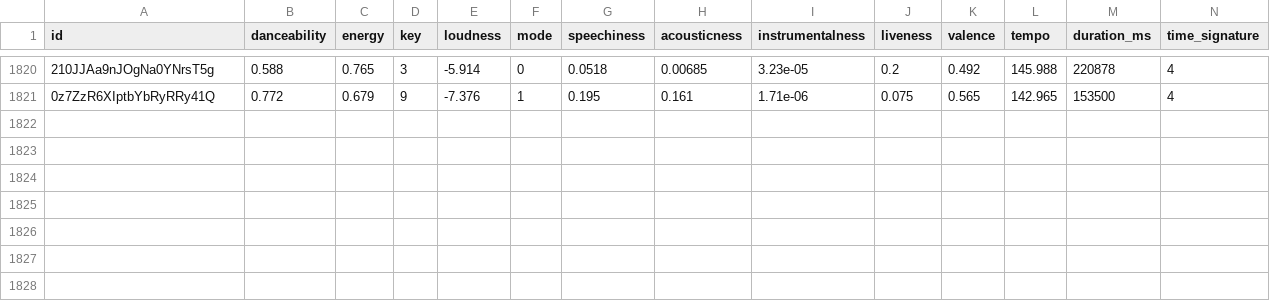
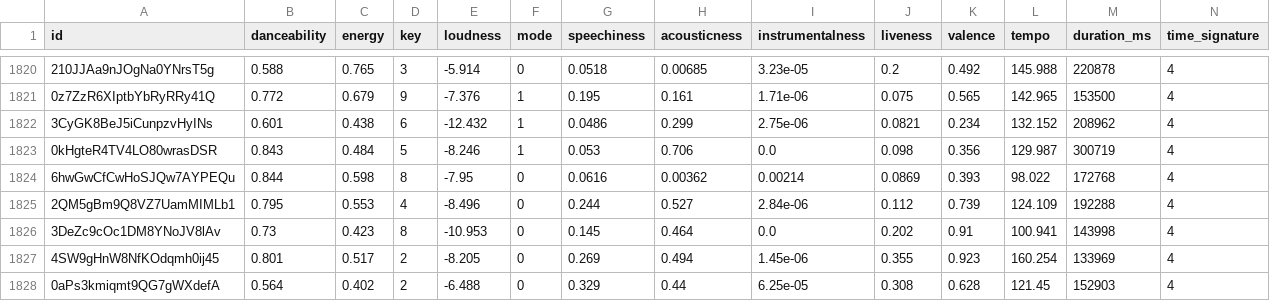
Before and after one commit to tungbtt/Spotify_Song_Trend_Insights, a CSV file: datasets/audio_features.csv, drawn as a sheet; only a part is shown, gaps mark what is left out; rows hold the shown columns only; the diff names each change by its address in the sheet, - before the commit and + after, or states it on an @@ line.

```diff
--- a/datasets/audio_features.csv
+++ b/datasets/audio_features.csv
+row 1822: 3CyGK8BeJ5iCunpzvHyINs | 0.601 | 0.438 | 6 | -12.432 | 1 | 0.0486 | 0.299 | 2.75e-06 | 0.0821 | 0.234 | 132.152 | 208962 | 4
+row 1823: 0kHgteR4TV4LO80wrasDSR | 0.843 | 0.484 | 5 | -8.246 | 1 | 0.053 | 0.706 | 0.0 | 0.098 | 0.356 | 129.987 | 300719 | 4
+row 1824: 6hwGwCfCwHoSJQw7AYPEQu | 0.844 | 0.598 | 8 | -7.95 | 0 | 0.0616 | 0.00362 | 0.00214 | 0.0869 | 0.393 | 98.022 | 172768 | 4
+row 1825: 2QM5gBm9Q8VZ7UamMIMLb1 | 0.795 | 0.553 | 4 | -8.496 | 0 | 0.244 | 0.527 | 2.84e-06 | 0.112 | 0.739 | 124.109 | 192288 | 4
+row 1826: 3DeZc9cOc1DM8YNoJV8lAv | 0.73 | 0.423 | 8 | -10.953 | 0 | 0.145 | 0.464 | 0.0 | 0.202 | 0.91 | 100.941 | 143998 | 4
+row 1827: 4SW9gHnW8NfKOdqmh0ij45 | 0.801 | 0.517 | 2 | -8.205 | 0 | 0.269 | 0.494 | 1.45e-06 | 0.355 | 0.923 | 160.254 | 133969 | 4
+row 1828: 0aPs3kmiqmt9QG7gWXdefA | 0.564 | 0.402 | 2 | -6.488 | 0 | 0.329 | 0.44 | 6.25e-05 | 0.308 | 0.628 | 121.45 | 152903 | 4
```
